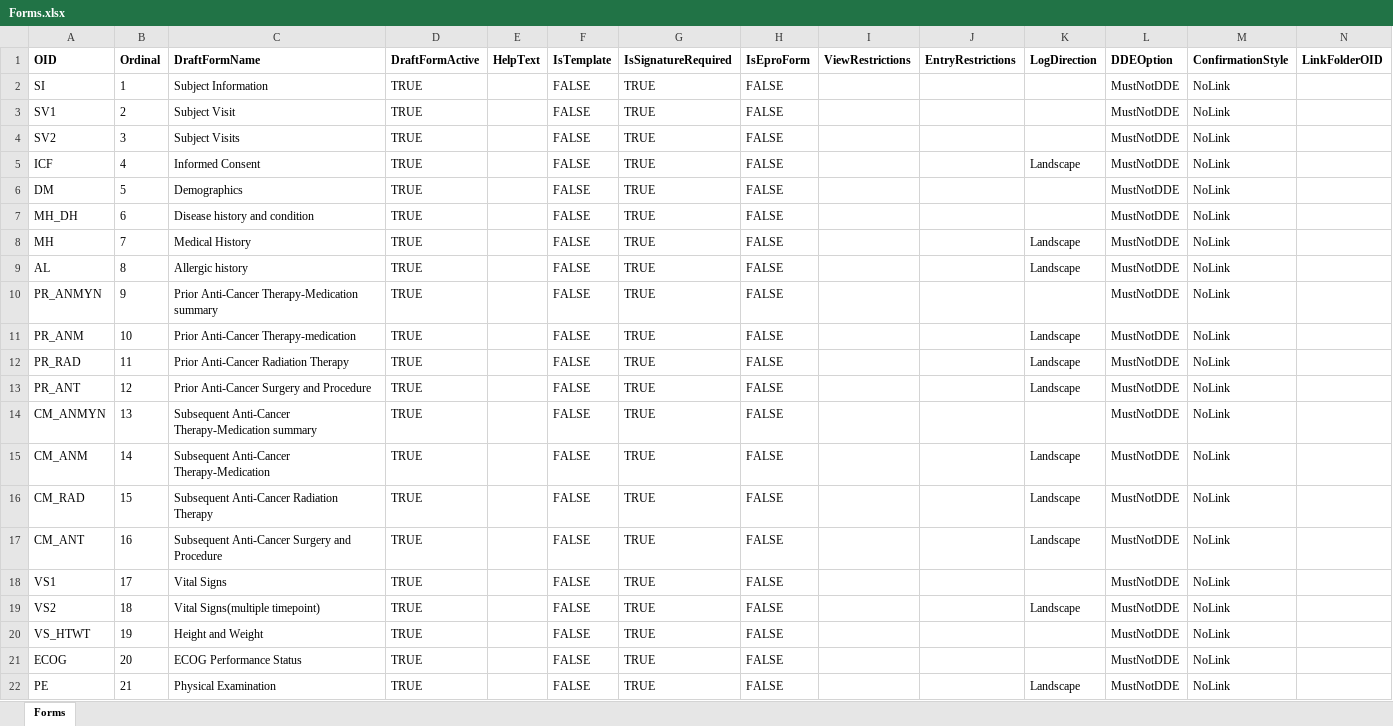
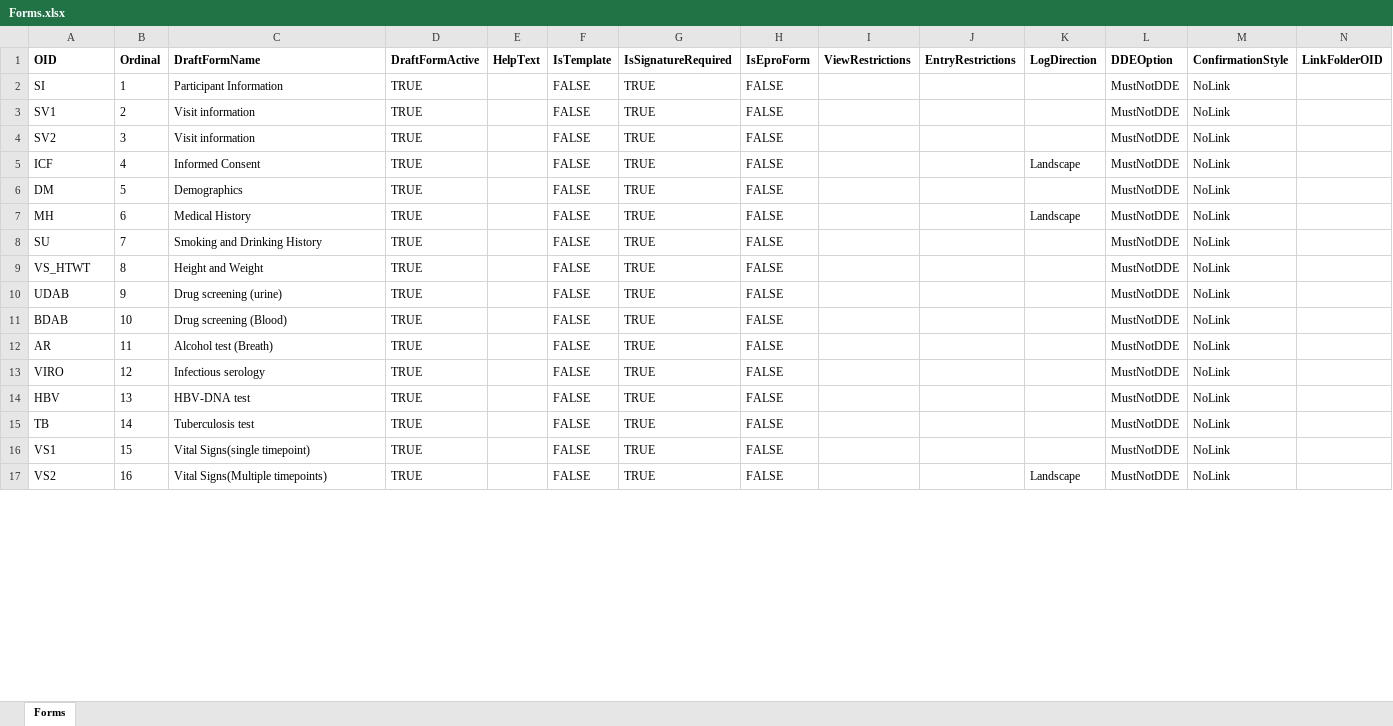
Before and after one commit to zhouhuawei2025/GenerateRaveSDSByAi, an Excel workbook: bin/Debug/net9.0-windows/运行日志/Forms.xlsx, sheet Forms, drawn as a sheet; only a part is shown; values as stored, in another font and other column widths than the file's, no borders; removed rows and columns are numbered as before the commit, all else as after; rows hold the shown columns only; the diff covers the shown part only; the diff names each change by its address in the sheet, - before the commit and + after, or states it on an @@ line.

```diff
--- a/bin/Debug/net9.0-windows/运行日志/Forms.xlsx (sheet Forms)
+++ b/bin/Debug/net9.0-windows/运行日志/Forms.xlsx (sheet Forms)
-C2 (DraftFormName): Subject Information
+C2 (DraftFormName): Participant Information
-C3 (DraftFormName): Subject Visit
+C3 (DraftFormName): Visit information
-C4 (DraftFormName): Subject Visits
+C4 (DraftFormName): Visit information
-row 7: MH_DH | 6 | Disease history and condition | TRUE |  | FALSE | TRUE | FALSE |  |  |  | MustNotDDE | NoLink
-B7 (Ordinal): 7
+B7 (Ordinal): 6
+row 8: SU | 7 | Smoking and Drinking History | TRUE |  | FALSE | TRUE | FALSE |  |  |  | MustNotDDE | NoLink
-A9 (OID): AL
+A9 (OID): VS_HTWT
-C9 (DraftFormName): Allergic history
+C9 (DraftFormName): Height and Weight
-K9 (LogDirection): Landscape
+K9 (LogDirection): (empty)
-A10 (OID): PR_ANMYN
+A10 (OID): UDAB
-C10 (DraftFormName): Prior Anti-Cancer Therapy-Medication summary
+C10 (DraftFormName): Drug screening (urine)
-A11 (OID): PR_ANM
+A11 (OID): BDAB
-C11 (DraftFormName): Prior Anti-Cancer Therapy-medication
+C11 (DraftFormName): Drug screening (Blood)
-K11:K13 (LogDirection): Landscape
+K11:K13 (LogDirection): (empty)
-A12 (OID): PR_RAD
+A12 (OID): AR
-C12 (DraftFormName): Prior Anti-Cancer Radiation Therapy
+C12 (DraftFormName): Alcohol test (Breath)
-A13 (OID): PR_ANT
+A13 (OID): VIRO
-C13 (DraftFormName): Prior Anti-Cancer Surgery and Procedure
+C13 (DraftFormName): Infectious serology
-A14 (OID): CM_ANMYN
+A14 (OID): HBV
-C14 (DraftFormName): Subsequent Anti-Cancer Therapy-Medication summary
+C14 (DraftFormName): HBV-DNA test
-A15 (OID): CM_ANM
+A15 (OID): TB
-C15 (DraftFormName): Subsequent Anti-Cancer Therapy-Medication
+C15 (DraftFormName): Tuberculosis test
-K15 (LogDirection): Landscape
+K15 (LogDirection): (empty)
-row 16: CM_RAD | 15 | Subsequent Anti-Cancer Radiation Therapy | TRUE |  | FALSE | TRUE | FALSE |  |  | Landscape | MustNotDDE | NoLink
-row 17: CM_ANT | 16 | Subsequent Anti-Cancer Surgery and Procedure | TRUE |  | FALSE | TRUE | FALSE |  |  | Landscape | MustNotDDE | NoLink
-B16 (Ordinal): 17
+B16 (Ordinal): 15
-C16 (DraftFormName): Vital Signs
+C16 (DraftFormName): Vital Signs(single timepoint)
-B17 (Ordinal): 18
+B17 (Ordinal): 16
-C17 (DraftFormName): Vital Signs(multiple timepoint)
+C17 (DraftFormName): Vital Signs(Multiple timepoints)
-row 20: VS_HTWT | 19 | Height and Weight | TRUE |  | FALSE | TRUE | FALSE |  |  |  | MustNotDDE | NoLink
-row 21: ECOG | 20 | ECOG Performance Status | TRUE |  | FALSE | TRUE | FALSE |  |  |  | MustNotDDE | NoLink
-row 22: PE | 21 | Physical Examination | TRUE |  | FALSE | TRUE | FALSE |  |  | Landscape | MustNotDDE | NoLink
```
Also changed, not shown: 1 added row, 18 removed rows and 63 edited cells elsewhere in this sheet, 16 other files.
